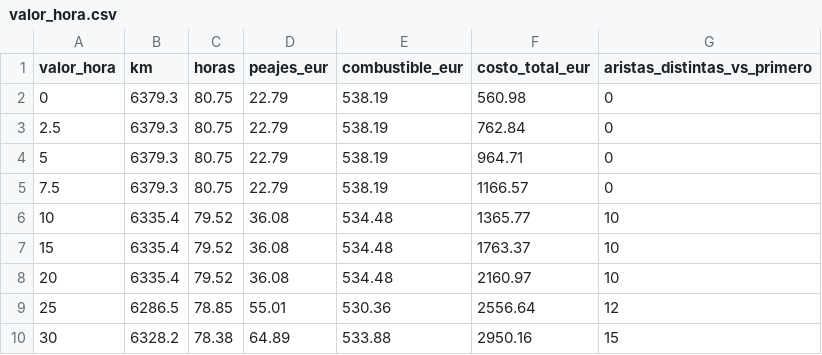
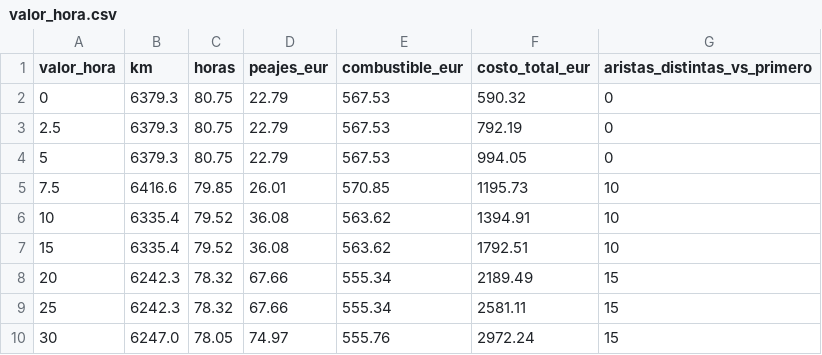
Before and after one commit to jperezalv22/redes-neuronales-1, a CSV file: resultados/parte2/valor_hora.csv, drawn as a sheet; only a part is shown; the diff covers the shown part only.

Commit message:
Resultados de la parte 2 con el precio corregido

```diff
--- a/resultados/parte2/valor_hora.csv
+++ b/resultados/parte2/valor_hora.csv
@@ -1,10 +1,10 @@
 valor_hora,km,horas,peajes_eur,combustible_eur,costo_total_eur,aristas_distintas_vs_primero
-0,6379.3,80.75,22.79,538.19,560.98,0
-2.5,6379.3,80.75,22.79,538.19,762.84,0
-5,6379.3,80.75,22.79,538.19,964.71,0
-7.5,6379.3,80.75,22.79,538.19,1166.57,0
-10,6335.4,79.52,36.08,534.48,1365.77,10
-15,6335.4,79.52,36.08,534.48,1763.37,10
-20,6335.4,79.52,36.08,534.48,2160.97,10
-25,6286.5,78.85,55.01,530.36,2556.64,12
-30,6328.2,78.38,64.89,533.88,2950.16,15
+0,6379.3,80.75,22.79,567.53,590.32,0
+2.5,6379.3,80.75,22.79,567.53,792.19,0
+5,6379.3,80.75,22.79,567.53,994.05,0
+7.5,6416.6,79.85,26.01,570.85,1195.73,10
+10,6335.4,79.52,36.08,563.62,1394.91,10
+15,6335.4,79.52,36.08,563.62,1792.51,10
+20,6242.3,78.32,67.66,555.34,2189.49,15
+25,6242.3,78.32,67.66,555.34,2581.11,15
+30,6247.0,78.05,74.97,555.76,2972.24,15
```
Also changed, not shown: 26 edited cells elsewhere in this file, resultados/parte2/comparacion.csv, 18 other files.
